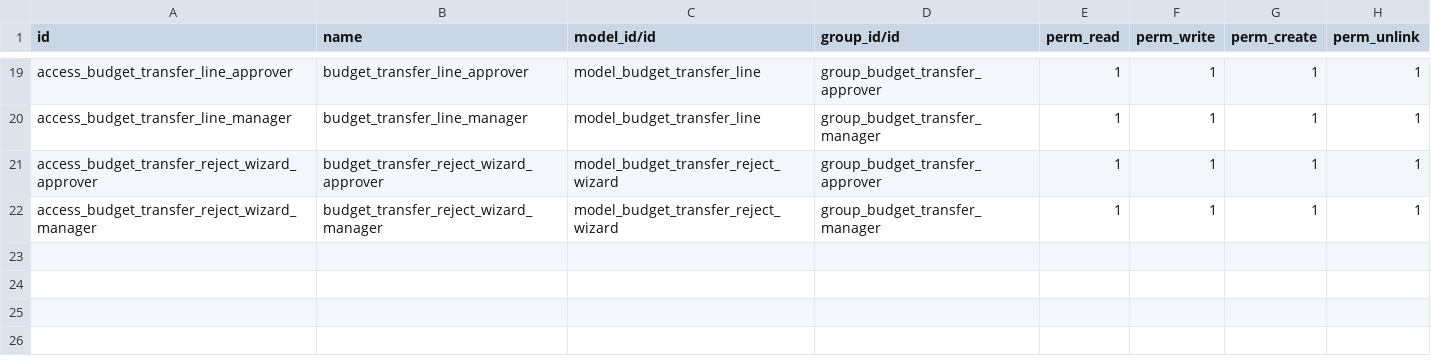
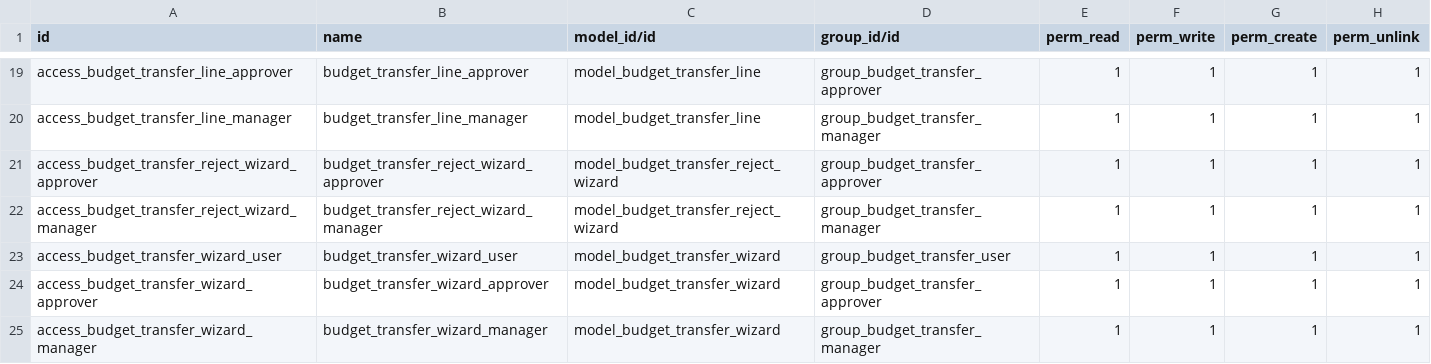
Before and after one commit to Aginix/kmitl, a CSV file: budget/security/ir.model.access.csv, drawn as a sheet; only a part is shown, gaps mark what is left out.

```diff
--- a/budget/security/ir.model.access.csv
+++ b/budget/security/ir.model.access.csv
@@ -22 +22,4 @@ access_budget_transfer_reject_wizard_approver,budget_transfer_reject_wizard_appr
 access_budget_transfer_reject_wizard_manager,budget_transfer_reject_wizard_manager,model_budget_transfer_reject_wizard,group_budget_transfer_manager,1,1,1,1
+access_budget_transfer_wizard_user,budget_transfer_wizard_user,model_budget_transfer_wizard,group_budget_transfer_user,1,1,1,1
+access_budget_transfer_wizard_approver,budget_transfer_wizard_approver,model_budget_transfer_wizard,group_budget_transfer_approver,1,1,1,1
+access_budget_transfer_wizard_manager,budget_transfer_wizard_manager,model_budget_transfer_wizard,group_budget_transfer_manager,1,1,1,1
```
Also changed, not shown: 1 other file.
